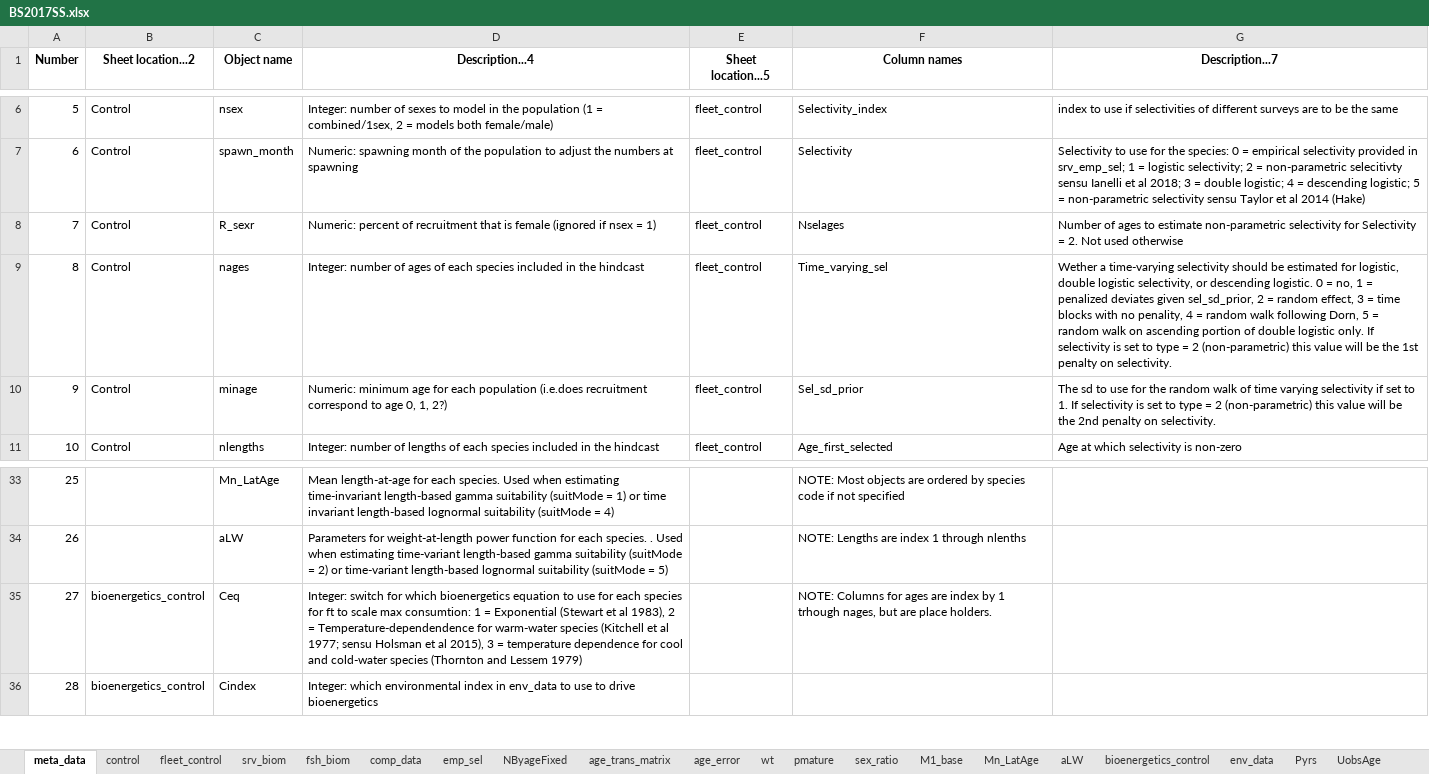
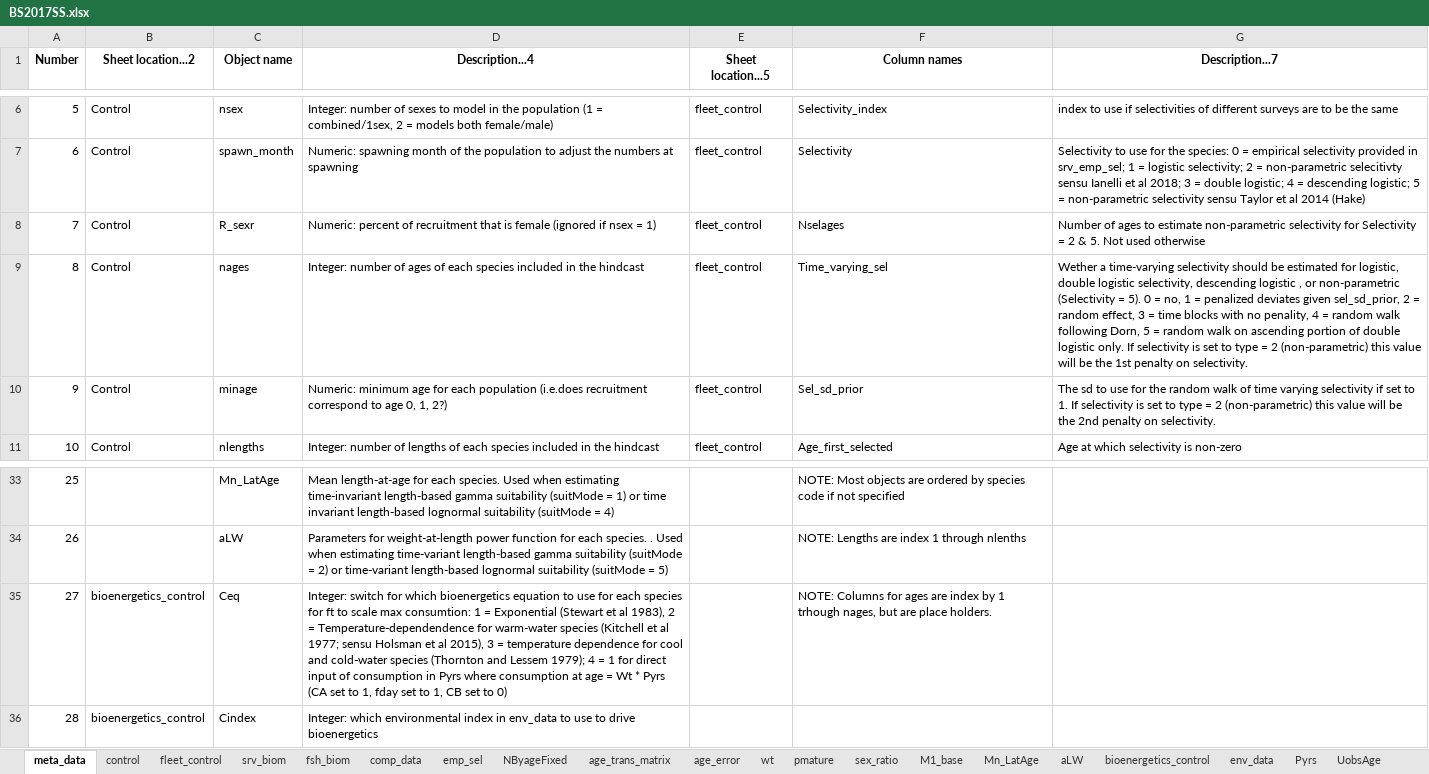
Before and after one commit to grantdadams/Rceattle, an Excel workbook: BS2017SS.xlsx, sheet meta_data, drawn as a sheet; only a part is shown, gaps mark what is left out; values as stored, in another font and other column widths than the file's, no borders; the diff names each change by its address in the sheet, - before the commit and + after, or states it on an @@ line.

```diff
--- a/BS2017SS.xlsx (sheet meta_data)
+++ b/BS2017SS.xlsx (sheet meta_data)
-G8 (Description...7): …Selectivity = 2. Not used…
+G8 (Description...7): …Selectivity = 2 & 5. Not used…
-G9 (Description...7): …logistic selectivity, or descending logistic. 0 =…
+G9 (Description...7): …logistic selectivity, descending logistic , or non-parametric (Selectivity = 5). 0 =…
-D35 (Description...4): …and Lessem 1979)
+D35 (Description...4): …and Lessem 1979); 4 = 1 for direct input of consumption in Pyrs where consumption at age = Wt * Pyrs (CA set to 1, fday set to 1, CB set to 0)
```
Also changed, not shown: inst/extdata/meta_data_names.xlsx, 17 other files.
